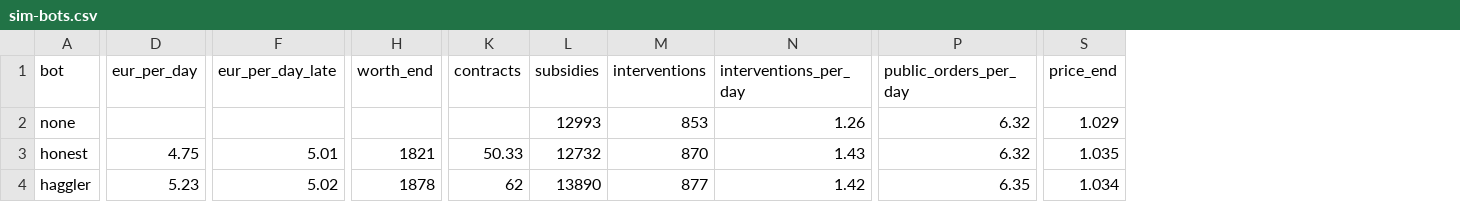
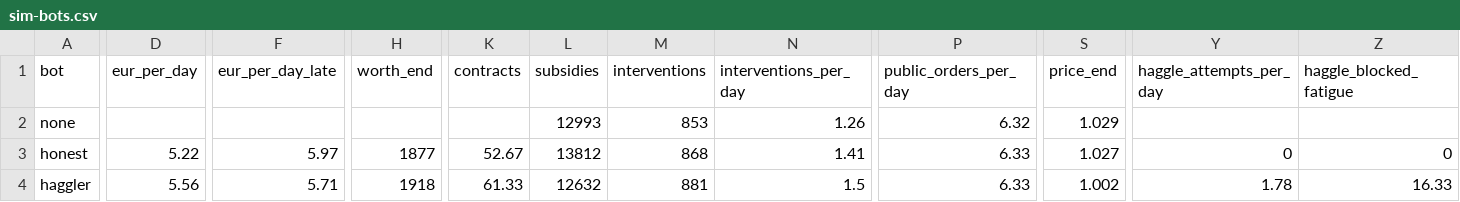
Before and after one commit to NicolasDabek/CommerceGame, a CSV file: reports/sim-bots.csv, drawn as a sheet; only a part is shown, gaps mark what is left out; the diff covers the shown part only; the diff names each change by its address in the sheet, - before the commit and + after, or states it on an @@ line.

Commit message:
GD passe 7 : lassitude allégée (8 %/marchandage, 2 j, accord efface 2), mécanisme « retrouvailles » (désactivé), ajustements fins rang 3/4 + taxe d'étal rang 4 pour garder les bornes, CSV haggle_attempts_per_day et haggle_blocked_fatigue

```diff
--- a/reports/sim-bots.csv
+++ b/reports/sim-bots.csv
+column Y (haggle_attempts_per_day), rows 3-4: 0 | 1.78
+column Z (haggle_blocked_fatigue), rows 3-4: 0 | 16.33
-D3 (eur_per_day): 4.75
+D3 (eur_per_day): 5.22
-F3 (eur_per_day_late): 5.01
+F3 (eur_per_day_late): 5.97
-H3 (worth_end): 1821
+H3 (worth_end): 1877
-K3 (contracts): 50.33
+K3 (contracts): 52.67
-L3 (subsidies): 12732
+L3 (subsidies): 13812
-M3 (interventions): 870
+M3 (interventions): 868
-N3 (interventions_per_day): 1.43
+N3 (interventions_per_day): 1.41
-P3 (public_orders_per_day): 6.32
+P3 (public_orders_per_day): 6.33
-S3 (price_end): 1.035
+S3 (price_end): 1.027
-D4 (eur_per_day): 5.23
+D4 (eur_per_day): 5.56
-F4 (eur_per_day_late): 5.02
+F4 (eur_per_day_late): 5.71
-H4 (worth_end): 1878
+H4 (worth_end): 1918
-K4 (contracts): 62
+K4 (contracts): 61.33
-L4 (subsidies): 13890
+L4 (subsidies): 12632
-M4 (interventions): 877
+M4 (interventions): 881
-N4 (interventions_per_day): 1.42
+N4 (interventions_per_day): 1.5
-P4 (public_orders_per_day): 6.35
+P4 (public_orders_per_day): 6.33
-S4 (price_end): 1.034
+S4 (price_end): 1.002
```
Also changed, not shown: 55 edited cells elsewhere in this file, 6 other files.
